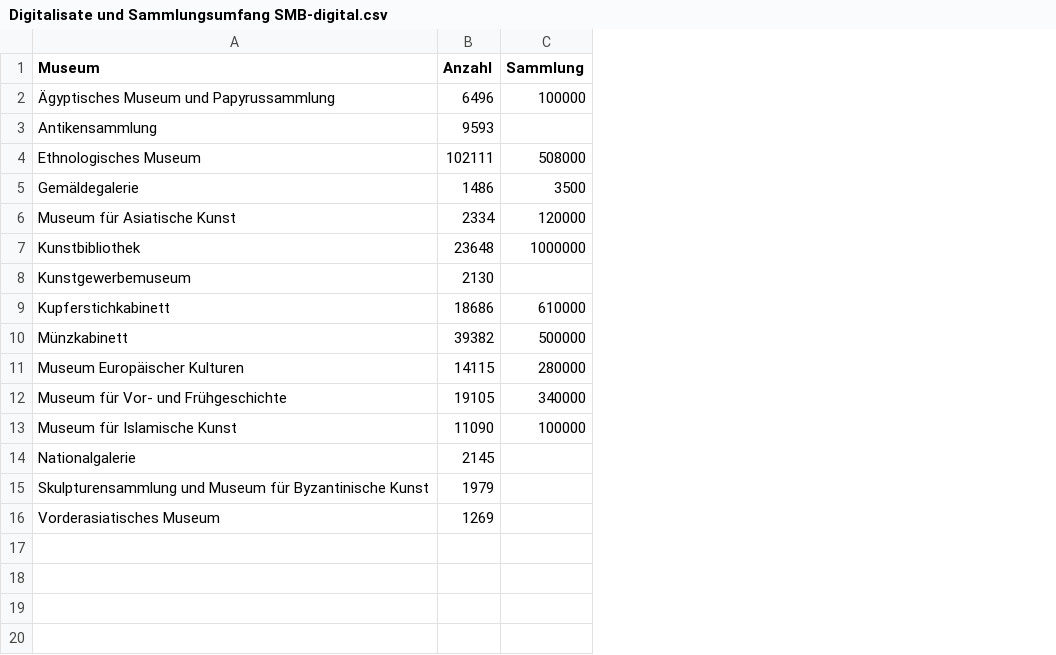
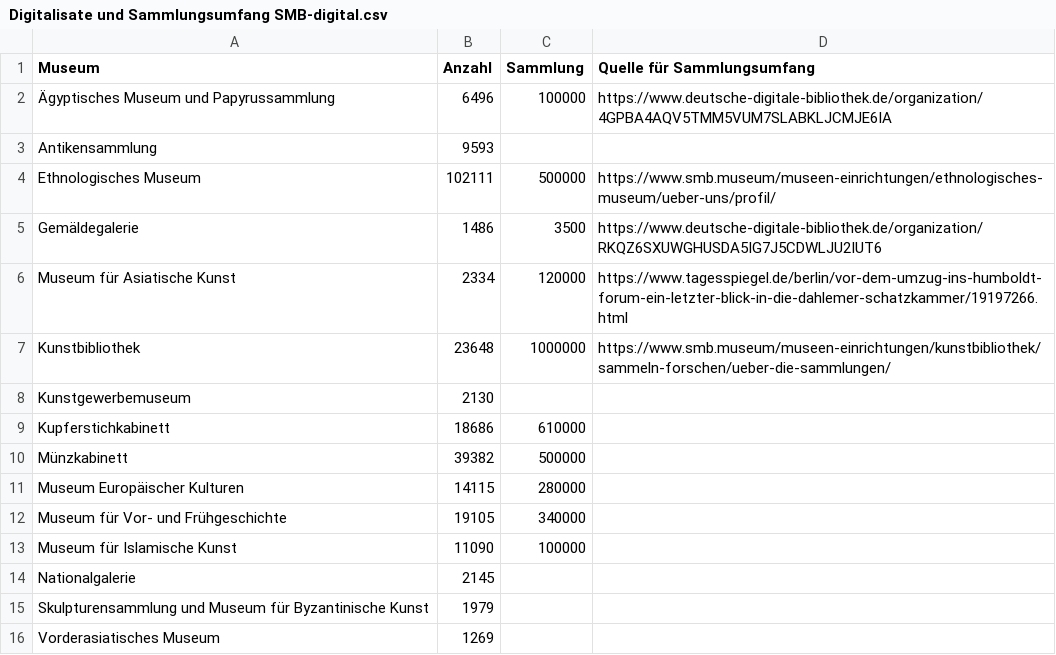
Before and after one commit to lukasfx/smb-digital-analyse, a CSV file: Digitalisate und Sammlungsumfang SMB-digital.csv, drawn as a sheet; the diff names each change by its address in the sheet, - before the commit and + after, or states it on an @@ line.

Commit message:
Update Digitalisate und Sammlungsumfang SMB-digital.csv

```diff
--- a/Digitalisate und Sammlungsumfang SMB-digital.csv
+++ b/Digitalisate und Sammlungsumfang SMB-digital.csv
+column D (Quelle für Sammlungsumfang), rows 2-7: https://www.deutsche-digitale-bibliothek.de/organization/4GPBA4AQV5TMM5VUM7SLABKLJCMJE6IA |  | https://www.smb.museum/museen-einrichtungen/ethnologisches-museum/ueber-uns/profil/ | https://www.deutsche-digitale-bibliothek.de/organization/RKQZ6SXUWGHUSDA5IG7J5CDWLJU2IUT6 | https://www.tagesspiegel.de/berlin/vor-dem-umzug-ins-humboldt-forum-ein-letzter-blick-in-die-dahlemer-schatzkammer/19197266.html | https://www.smb.museum/museen-einrichtungen/kunstbibliothek/sammeln-forschen/ueber-die-sammlungen/
-C4 (Sammlung): 508000
+C4 (Sammlung): 500000
```
